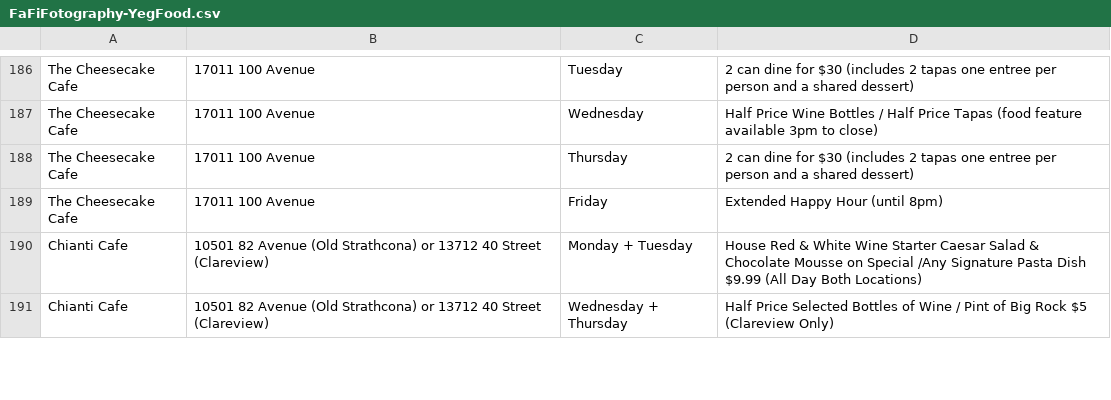
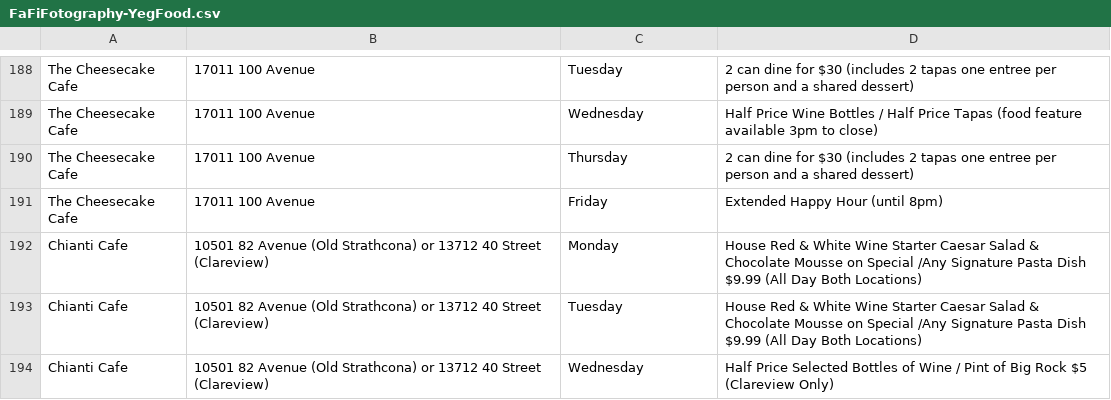
Before and after one commit to cbinns/YEGNightOut, a CSV file: Docs/FaFiFotography-YegFood.csv, drawn as a sheet; only a part is shown, gaps mark what is left out; the diff covers the shown part only.

```diff
--- a/Docs/FaFiFotography-YegFood.csv
+++ b/Docs/FaFiFotography-YegFood.csv
@@ -189,3 +191,4 @@ The Cheesecake Cafe, 17011 100 Avenue, Thursday, 2 can dine for $30 (includes 2
 The Cheesecake Cafe, 17011 100 Avenue, Friday, Extended Happy Hour (until 8pm)
-Chianti Cafe, 10501 82 Avenue (Old Strathcona) or 13712 40 Street (Clareview), Monday + Tuesday, House Red & White Wine Starter Caesar Salad & Chocolate Mousse on Special /Any Signature Pasta Dish $9.99 (All Day Both Locations)
-Chianti Cafe, 10501 82 Avenue (Old Strathcona) or 13712 40 Street (Clareview), Wednesday + Thursday, Half Price Selected Bottles of Wine / Pint of Big Rock $5 (Clareview Only)
+Chianti Cafe, 10501 82 Avenue (Old Strathcona) or 13712 40 Street (Clareview), Monday, House Red & White Wine Starter Caesar Salad & Chocolate Mousse on Special /Any Signature Pasta Dish $9.99 (All Day Both Locations)
+Chianti Cafe, 10501 82 Avenue (Old Strathcona) or 13712 40 Street (Clareview), Tuesday, House Red & White Wine Starter Caesar Salad & Chocolate Mousse on Special /Any Signature Pasta Dish $9.99 (All Day Both Locations)
+Chianti Cafe, 10501 82 Avenue (Old Strathcona) or 13712 40 Street (Clareview), Wednesday, Half Price Selected Bottles of Wine / Pint of Big Rock $5 (Clareview Only)
```
Also changed, not shown: 17 added rows and 20 edited cells elsewhere in this file, 1 other file.
